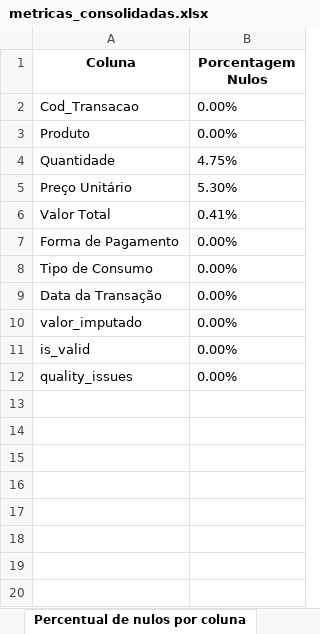
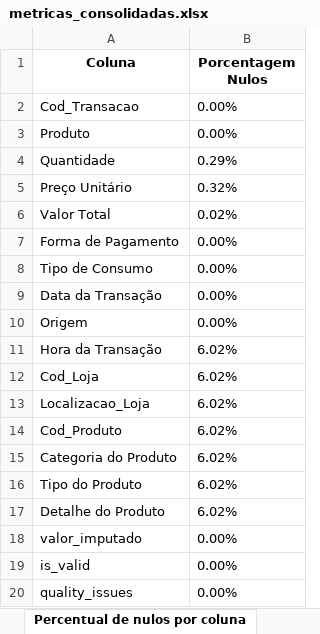
Before and after one commit to souza-anacarolina/coffee-sales-etl-pipeline, an Excel workbook: data_processed/metricas_consolidadas.xlsx, sheet Percentual de nulos por coluna, drawn as a sheet; values as stored, in another font and other column widths than the file's, no borders; the diff names each change by its address in the sheet, - before the commit and + after, or states it on an @@ line.

```diff
--- a/data_processed/metricas_consolidadas.xlsx (sheet Percentual de nulos por coluna)
+++ b/data_processed/metricas_consolidadas.xlsx (sheet Percentual de nulos por coluna)
-B4 (Porcentagem Nulos): 4.75%
+B4 (Porcentagem Nulos): 0.29%
-B5 (Porcentagem Nulos): 5.30%
+B5 (Porcentagem Nulos): 0.32%
-B6 (Porcentagem Nulos): 0.41%
+B6 (Porcentagem Nulos): 0.02%
+row 10: Origem | 0.00%
+row 11: Hora da Transação | 6.02%
+row 12: Cod_Loja | 6.02%
+row 13: Localizacao_Loja | 6.02%
+row 14: Cod_Produto | 6.02%
+row 15: Categoria do Produto | 6.02%
+row 16: Tipo do Produto | 6.02%
+row 17: Detalhe do Produto | 6.02%
```
Also changed, not shown: sheet Faturamento Agrupado Por Produt, sheet Faturamento Por Forma Pagamento, sheet Faturamento Por Tipo Consumo, sheet Análise Temporal, sheet Total Transações, sheet Média de Itens por Compra, 3 more sheets, other sheet tabs, 37 other files.
